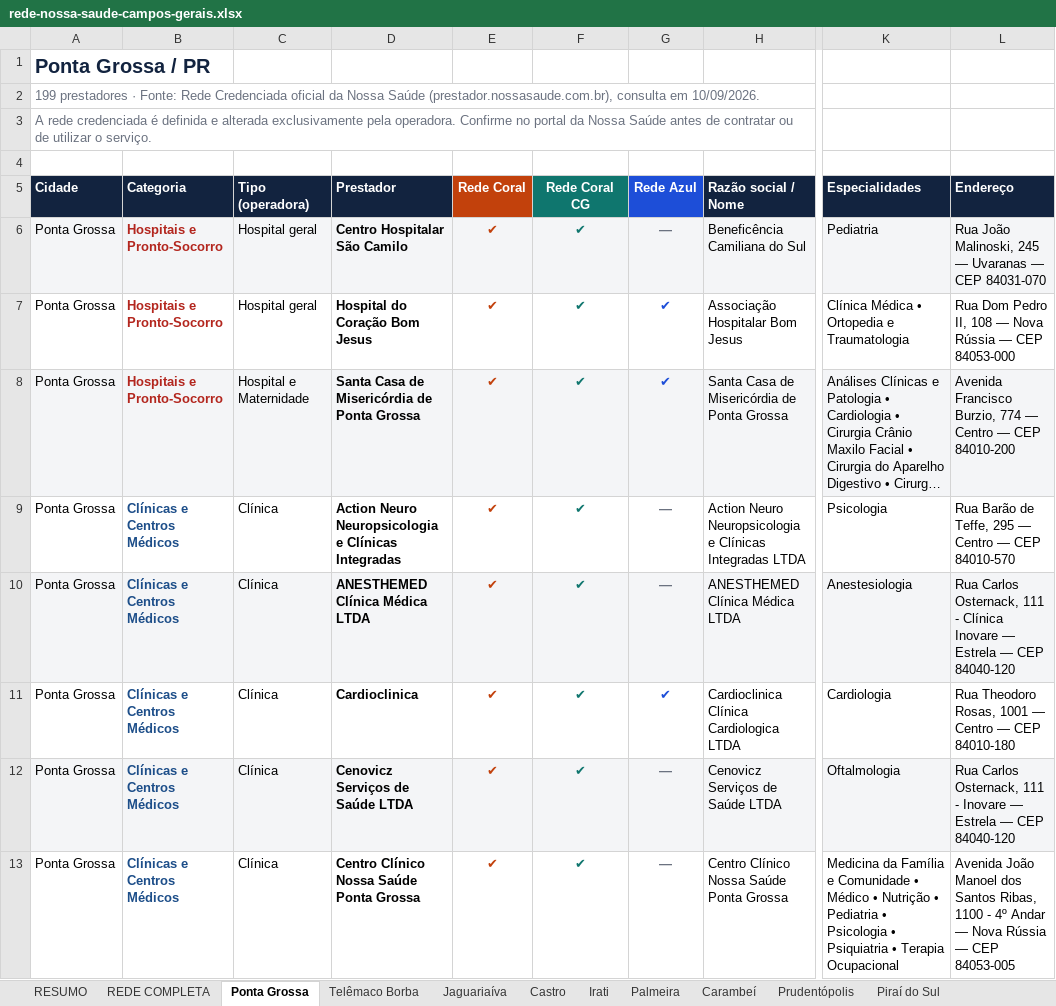
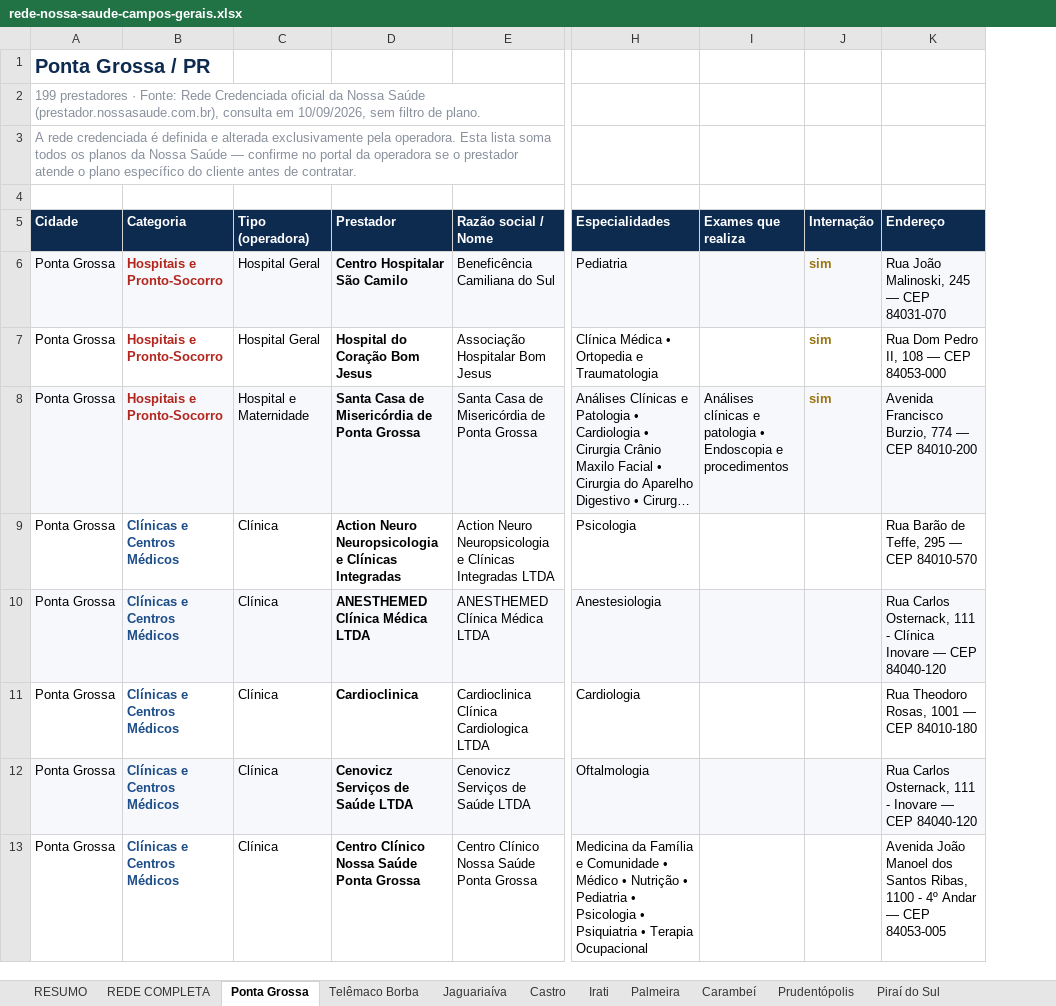
Before and after one commit to dallalbacorretor-a11y/rede-nossa-saude, an Excel workbook: arquivos/rede-nossa-saude-campos-gerais.xlsx, sheet Ponta Grossa, drawn as a sheet; only a part is shown, gaps mark what is left out; long unchanged cells end in …; values as stored, in another font and other column widths than the file's, no borders; removed rows and columns are numbered as before the commit, all else as after; the diff covers the shown part only; the diff names each change by its address in the sheet, - before the commit and + after, or states it on an @@ line.

```diff
--- a/arquivos/rede-nossa-saude-campos-gerais.xlsx (sheet Ponta Grossa)
+++ b/arquivos/rede-nossa-saude-campos-gerais.xlsx (sheet Ponta Grossa)
-column E (Rede Coral), rows 6-13: all ✔
-column F (Rede Coral CG), rows 6-13: all ✔
-column G (Rede Azul), rows 6-13: — | ✔ | ✔ | — | — | ✔ | — | —
+column I (Exames que realiza), row 8: Análises clínicas e patologia • Endoscopia e procedimentos
+column J (Internação), rows 6-8: all sim
-A2 (Cidade): …consulta em 10/09/2026.
+A2 (Cidade): …consulta em 10/09/2026, sem filtro de plano.
-A2:A3 text colour: #6B7280
+A2:A3 text colour: #89909C
-A3 (Cidade): …pela operadora. Confirme no portal da Nossa Saúde antes de contratar ou de utilizar o serviço.
+A3 (Cidade): …pela operadora. Esta lista soma todos os planos da Nossa Saúde — confirme no portal da operadora se o prestador atende o plano específico do cliente antes de contratar.
-C6:C7 (Tipo (operadora)): Hospital geral
+C6:C7 (Tipo (operadora)): Hospital Geral
-K6 (Endereço): Rua João Malinoski, 245 — Uvaranas — CEP 84031-070
+K6 (Endereço): Rua João Malinoski, 245 — CEP 84031-070
-K7 (Endereço): Rua Dom Pedro II, 108 — Nova Rússia — CEP 84053-000
+K7 (Endereço): Rua Dom Pedro II, 108 — CEP 84053-000
-K8 (Endereço): …774 — Centro — CEP 84010-200
+K8 (Endereço): …774 — CEP 84010-200
-K9 (Endereço): Rua Barão de Teffe, 295 — Centro — CEP 84010-570
+K9 (Endereço): Rua Barão de Teffe, 295 — CEP 84010-570
-K10 (Endereço): …Inovare — Estrela — CEP 84040-120
+K10 (Endereço): …Inovare — CEP 84040-120
-K11 (Endereço): Rua Theodoro Rosas, 1001 — Centro — CEP 84010-180
+K11 (Endereço): Rua Theodoro Rosas, 1001 — CEP 84010-180
-K12 (Endereço): …Inovare — Estrela — CEP 84040-120
+K12 (Endereço): …Inovare — CEP 84040-120
-K13 (Endereço): …Andar — Nova Rússia — CEP 84053-005
+K13 (Endereço): …Andar — CEP 84053-005
```
Also changed, not shown: 212 edited cells elsewhere in this sheet, sheet REDE COMPLETA, sheet RESUMO, sheet Telêmaco Borba, sheet Jaguariaíva, sheet Irati, sheet Castro, 4 more sheets, other sheet tabs, 33 other files.
